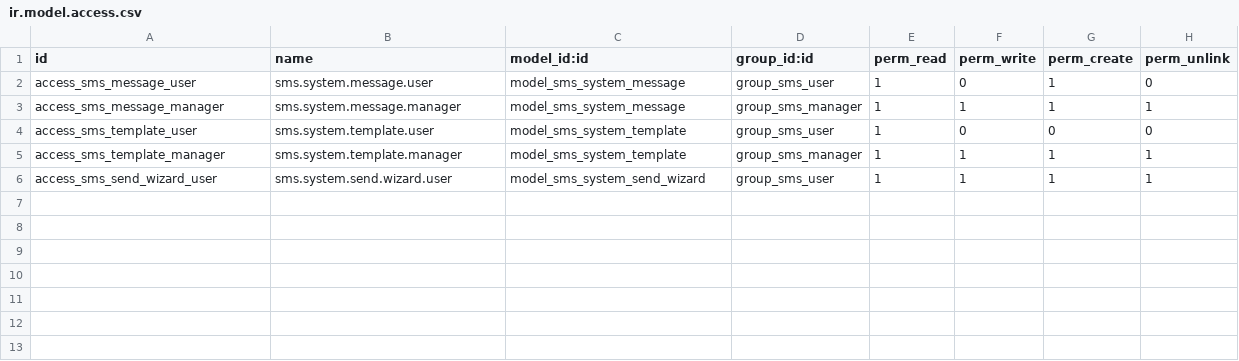
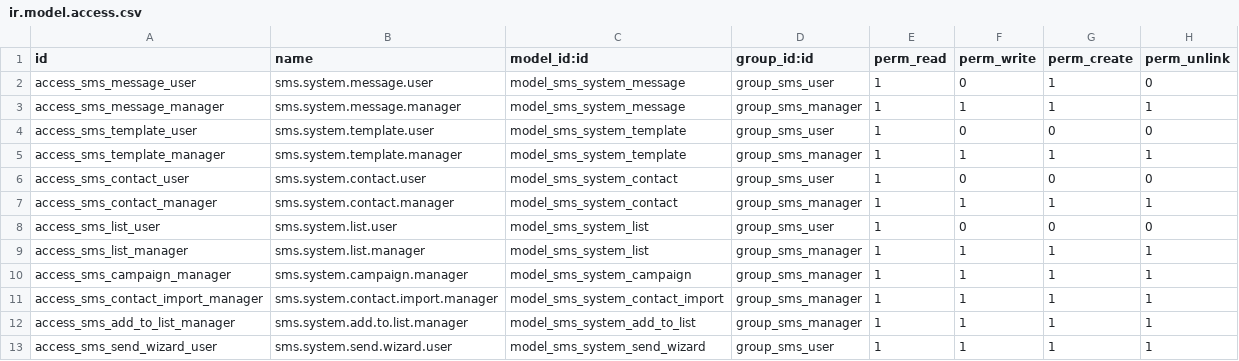
Before and after one commit to ugurlaryazilim-ui/odoougurlar, a CSV file: addons/sms_system/security/ir.model.access.csv, drawn as a sheet.

```diff
--- a/addons/sms_system/security/ir.model.access.csv
+++ b/addons/sms_system/security/ir.model.access.csv
@@ -5,2 +5,9 @@ access_sms_template_user,sms.system.template.user,model_sms_system_template,grou
 access_sms_template_manager,sms.system.template.manager,model_sms_system_template,group_sms_manager,1,1,1,1
+access_sms_contact_user,sms.system.contact.user,model_sms_system_contact,group_sms_user,1,0,0,0
+access_sms_contact_manager,sms.system.contact.manager,model_sms_system_contact,group_sms_manager,1,1,1,1
+access_sms_list_user,sms.system.list.user,model_sms_system_list,group_sms_user,1,0,0,0
+access_sms_list_manager,sms.system.list.manager,model_sms_system_list,group_sms_manager,1,1,1,1
+access_sms_campaign_manager,sms.system.campaign.manager,model_sms_system_campaign,group_sms_manager,1,1,1,1
+access_sms_contact_import_manager,sms.system.contact.import.manager,model_sms_system_contact_import,group_sms_manager,1,1,1,1
+access_sms_add_to_list_manager,sms.system.add.to.list.manager,model_sms_system_add_to_list,group_sms_manager,1,1,1,1
 access_sms_send_wizard_user,sms.system.send.wizard.user,model_sms_system_send_wizard,group_sms_user,1,1,1,1
```
Also changed, not shown: 11 other files.
